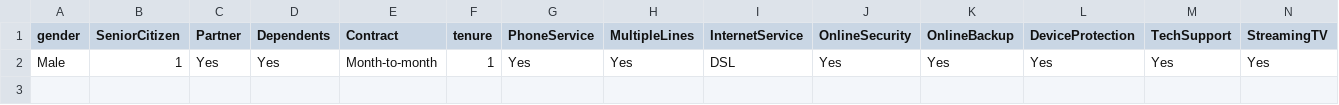
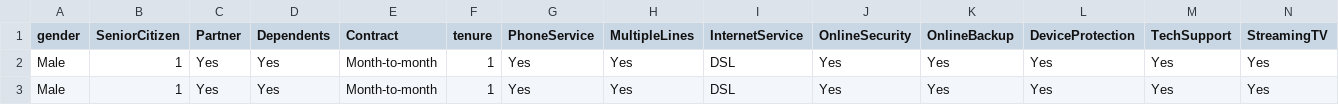
Before and after one commit to Makafui-Kwawu/ChurnMeter-Pro, a CSV file: Data/history.csv, drawn as a sheet; only a part is shown; rows hold the shown columns only; the diff names each change by its address in the sheet, - before the commit and + after, or states it on an @@ line.

Commit message:
History page complete

```diff
--- a/Data/history.csv
+++ b/Data/history.csv
+row 3: Male | 1 | Yes | Yes | Month-to-month | 1 | Yes | Yes | DSL | Yes | Yes | Yes | Yes | Yes
```
Also changed, not shown: 1 other file.
